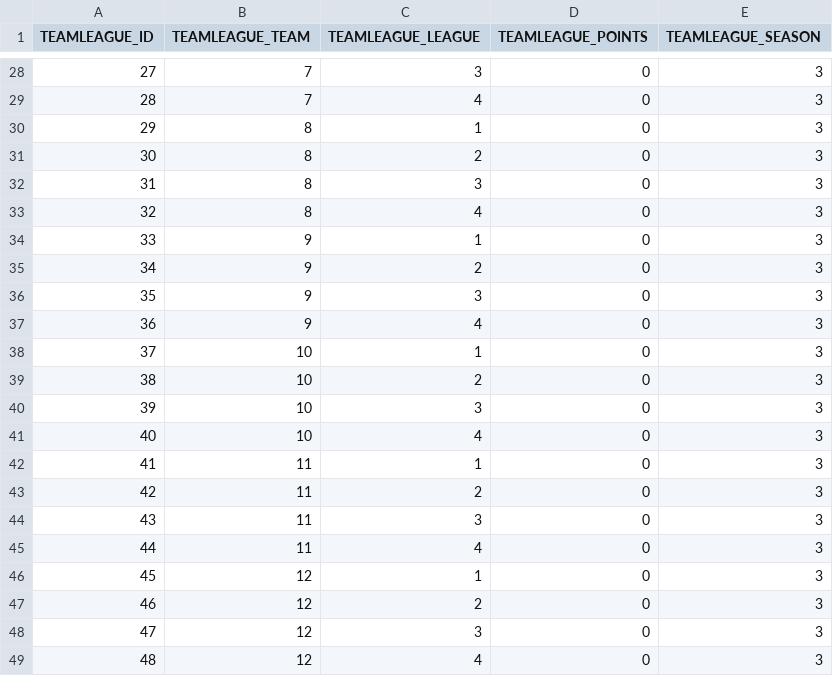
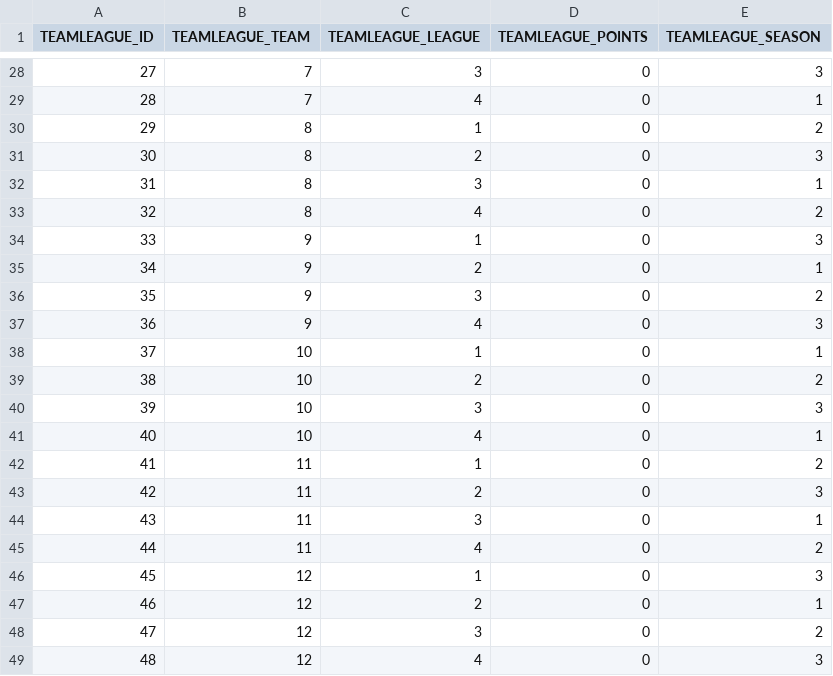
Before and after one commit to NicoleNG18/volleyball-matches-dirigible, a CSV file: volleyball-matches-data/data/csv/teamLeague.csv, drawn as a sheet; only a part is shown, gaps mark what is left out; the diff covers the shown part only.

```diff
--- a/volleyball-matches-data/data/csv/teamLeague.csv
+++ b/volleyball-matches-data/data/csv/teamLeague.csv
@@ -28,22 +28,22 @@ TEAMLEAGUE_ID,TEAMLEAGUE_TEAM,TEAMLEAGUE_LEAGUE,TEAMLEAGUE_POINTS,TEAMLEAGUE_SEA
 27,7,3,0,3
-28,7,4,0,3
-29,8,1,0,3
+28,7,4,0,1
+29,8,1,0,2
 30,8,2,0,3
-31,8,3,0,3
-32,8,4,0,3
+31,8,3,0,1
+32,8,4,0,2
 33,9,1,0,3
-34,9,2,0,3
-35,9,3,0,3
+34,9,2,0,1
+35,9,3,0,2
 36,9,4,0,3
-37,10,1,0,3
-38,10,2,0,3
+37,10,1,0,1
+38,10,2,0,2
 39,10,3,0,3
-40,10,4,0,3
-41,11,1,0,3
+40,10,4,0,1
+41,11,1,0,2
 42,11,2,0,3
-43,11,3,0,3
-44,11,4,0,3
+43,11,3,0,1
+44,11,4,0,2
 45,12,1,0,3
-46,12,2,0,3
-47,12,3,0,3
+46,12,2,0,1
+47,12,3,0,2
 48,12,4,0,3
```
Also changed, not shown: 18 edited cells elsewhere in this file, 2 other files.
